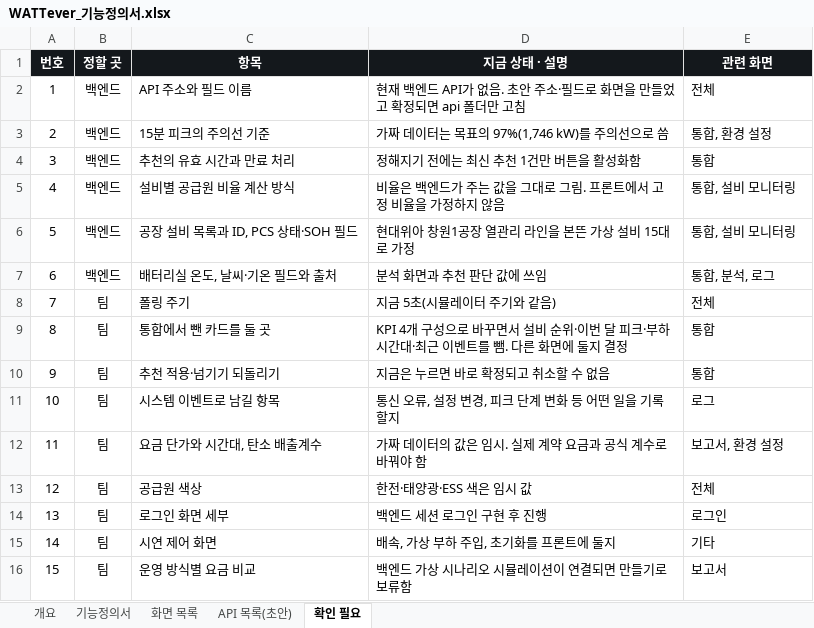
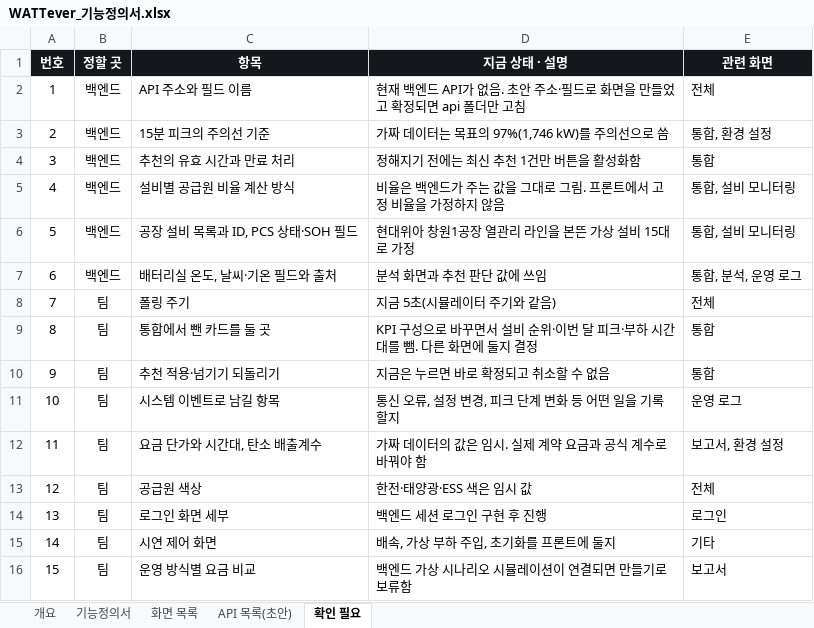
Before and after one commit to 00-Dohyun-00/smart_factory_energy_solution_project, an Excel workbook: WATTever_기능정의서.xlsx, sheet 확인 필요, drawn as a sheet; values as stored, in another font and other column widths than the file's, no borders; the diff names each change by its address in the sheet, - before the commit and + after, or states it on an @@ line.

```diff
--- a/WATTever_기능정의서.xlsx (sheet 확인 필요)
+++ b/WATTever_기능정의서.xlsx (sheet 확인 필요)
-E7 (관련 화면): 통합, 분석, 로그
+E7 (관련 화면): 통합, 분석, 운영 로그
-D9 (지금 상태 · 설명): KPI 4개 구성으로 바꾸면서 설비 순위·이번 달 피크·부하 시간대·최근 이벤트를 뺌.…
+D9 (지금 상태 · 설명): KPI 구성으로 바꾸면서 설비 순위·이번 달 피크·부하 시간대를 뺌.…
-E11 (관련 화면): 로그
+E11 (관련 화면): 운영 로그
```
Also changed, not shown: sheet 기능정의서, sheet 화면 목록, sheet 개요, sheet API 목록(초안).
